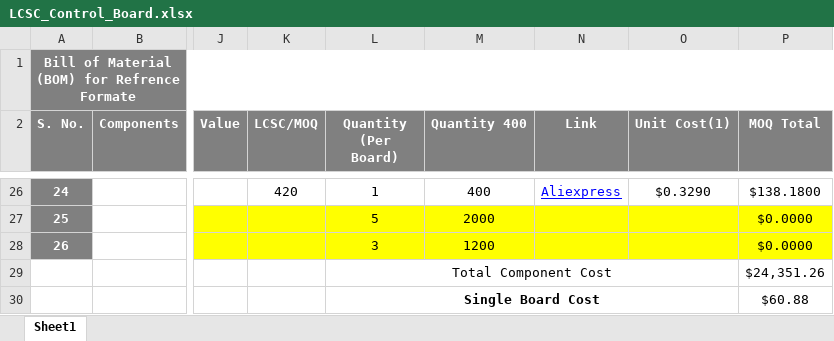
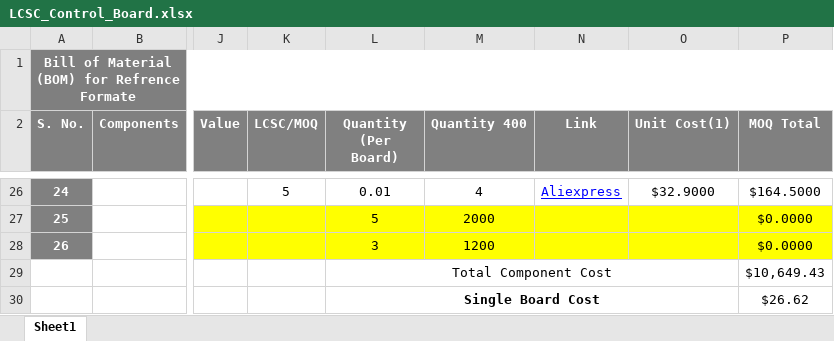
Before and after one commit to eSpark-Backup/christian-raun-ethercat-design, an Excel workbook: Deliverables/BOM/LCSC_Control_Board.xlsx, sheet Sheet1, drawn as a sheet; only a part is shown, gaps mark what is left out; values as stored, in another font and other column widths than the file's, no borders; conditional formats not drawn; the diff covers the shown part only; the diff names each change by its address in the sheet, - before the commit and + after, or states it on an @@ line.

```diff
--- a/Deliverables/BOM/LCSC_Control_Board.xlsx (sheet Sheet1)
+++ b/Deliverables/BOM/LCSC_Control_Board.xlsx (sheet Sheet1)
-K26 (LCSC/MOQ): 420
+K26 (LCSC/MOQ): 5
-L26 (Quantity (Per Board)): 1
+L26 (Quantity (Per Board)): 0.01
-M26 (Quantity 400): 400
+M26 (Quantity 400): 4
-O26 (Unit Cost(1)): $0.3290
+O26 (Unit Cost(1)): $32.9000
-P26 (MOQ Total): $138.1800
+P26 (MOQ Total): $164.5000
-P29 (MOQ Total): $24,351.26
+P29 (MOQ Total): $10,649.43
-P30 (MOQ Total): $60.88
+P30 (MOQ Total): $26.62
```
Also changed, not shown: 25 edited cells and cell formats elsewhere in this sheet.
